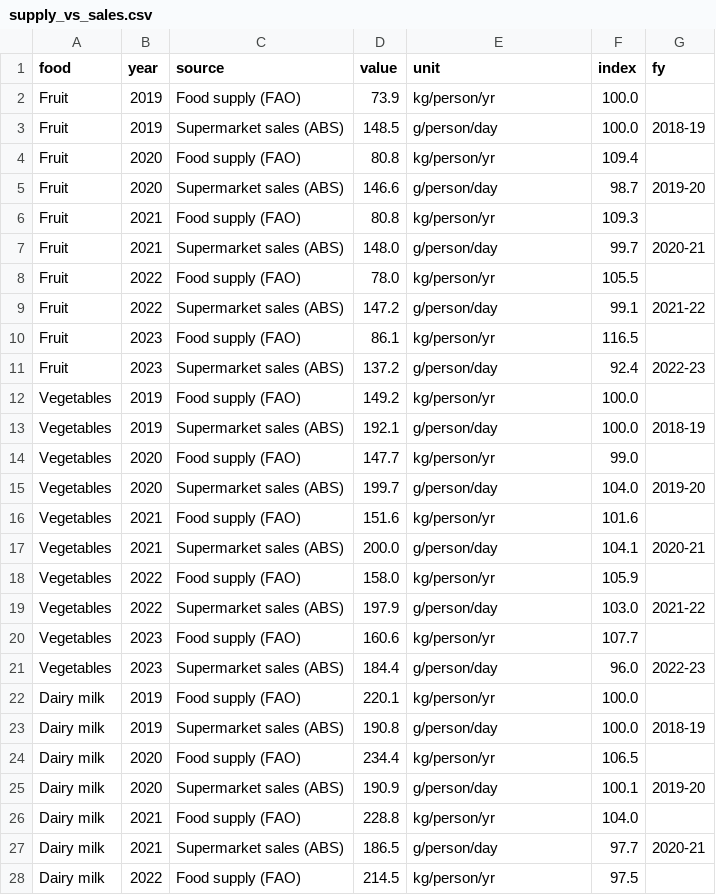
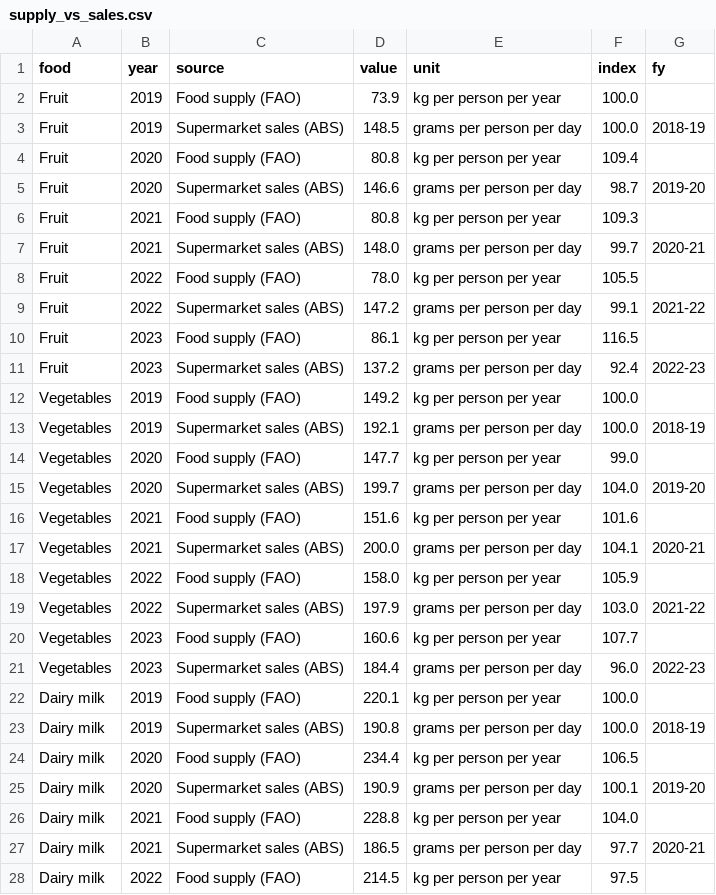
Before and after one commit to jimwee04/Data-Visualisation-2, a CSV file: assignment2/data/clean/supply_vs_sales.csv, drawn as a sheet; only a part is shown; the diff covers the shown part only.

Commit message:
Made overall changes to the graphs to comply wiht DV rules.
Subtitles for each figure has been reduced to three lines:
1. How to read the idiom
2. How touse the idiom
3. Source

Added a key takeaway

```diff
--- a/assignment2/data/clean/supply_vs_sales.csv
+++ b/assignment2/data/clean/supply_vs_sales.csv
@@ -1,28 +1,28 @@
 food,year,source,value,unit,index,fy
-Fruit,2019,Food supply (FAO),73.9,kg/person/yr,100.0,
-Fruit,2019,Supermarket sales (ABS),148.5,g/person/day,100.0,2018-19
-Fruit,2020,Food supply (FAO),80.8,kg/person/yr,109.4,
-Fruit,2020,Supermarket sales (ABS),146.6,g/person/day,98.7,2019-20
-Fruit,2021,Food supply (FAO),80.8,kg/person/yr,109.3,
-Fruit,2021,Supermarket sales (ABS),148.0,g/person/day,99.7,2020-21
-Fruit,2022,Food supply (FAO),78.0,kg/person/yr,105.5,
-Fruit,2022,Supermarket sales (ABS),147.2,g/person/day,99.1,2021-22
-Fruit,2023,Food supply (FAO),86.1,kg/person/yr,116.5,
-Fruit,2023,Supermarket sales (ABS),137.2,g/person/day,92.4,2022-23
-Vegetables,2019,Food supply (FAO),149.2,kg/person/yr,100.0,
-Vegetables,2019,Supermarket sales (ABS),192.1,g/person/day,100.0,2018-19
-Vegetables,2020,Food supply (FAO),147.7,kg/person/yr,99.0,
-Vegetables,2020,Supermarket sales (ABS),199.7,g/person/day,104.0,2019-20
-Vegetables,2021,Food supply (FAO),151.6,kg/person/yr,101.6,
-Vegetables,2021,Supermarket sales (ABS),200.0,g/person/day,104.1,2020-21
-Vegetables,2022,Food supply (FAO),158.0,kg/person/yr,105.9,
-Vegetables,2022,Supermarket sales (ABS),197.9,g/person/day,103.0,2021-22
-Vegetables,2023,Food supply (FAO),160.6,kg/person/yr,107.7,
-Vegetables,2023,Supermarket sales (ABS),184.4,g/person/day,96.0,2022-23
-Dairy milk,2019,Food supply (FAO),220.1,kg/person/yr,100.0,
-Dairy milk,2019,Supermarket sales (ABS),190.8,g/person/day,100.0,2018-19
-Dairy milk,2020,Food supply (FAO),234.4,kg/person/yr,106.5,
-Dairy milk,2020,Supermarket sales (ABS),190.9,g/person/day,100.1,2019-20
-Dairy milk,2021,Food supply (FAO),228.8,kg/person/yr,104.0,
-Dairy milk,2021,Supermarket sales (ABS),186.5,g/person/day,97.7,2020-21
-Dairy milk,2022,Food supply (FAO),214.5,kg/person/yr,97.5,
+Fruit,2019,Food supply (FAO),73.9,kg per person per year,100.0,
+Fruit,2019,Supermarket sales (ABS),148.5,grams per person per day,100.0,2018-19
+Fruit,2020,Food supply (FAO),80.8,kg per person per year,109.4,
+Fruit,2020,Supermarket sales (ABS),146.6,grams per person per day,98.7,2019-20
+Fruit,2021,Food supply (FAO),80.8,kg per person per year,109.3,
+Fruit,2021,Supermarket sales (ABS),148.0,grams per person per day,99.7,2020-21
+Fruit,2022,Food supply (FAO),78.0,kg per person per year,105.5,
+Fruit,2022,Supermarket sales (ABS),147.2,grams per person per day,99.1,2021-22
+Fruit,2023,Food supply (FAO),86.1,kg per person per year,116.5,
+Fruit,2023,Supermarket sales (ABS),137.2,grams per person per day,92.4,2022-23
+Vegetables,2019,Food supply (FAO),149.2,kg per person per year,100.0,
+Vegetables,2019,Supermarket sales (ABS),192.1,grams per person per day,100.0,2018-19
+Vegetables,2020,Food supply (FAO),147.7,kg per person per year,99.0,
+Vegetables,2020,Supermarket sales (ABS),199.7,grams per person per day,104.0,2019-20
+Vegetables,2021,Food supply (FAO),151.6,kg per person per year,101.6,
+Vegetables,2021,Supermarket sales (ABS),200.0,grams per person per day,104.1,2020-21
+Vegetables,2022,Food supply (FAO),158.0,kg per person per year,105.9,
+Vegetables,2022,Supermarket sales (ABS),197.9,grams per person per day,103.0,2021-22
+Vegetables,2023,Food supply (FAO),160.6,kg per person per year,107.7,
+Vegetables,2023,Supermarket sales (ABS),184.4,grams per person per day,96.0,2022-23
+Dairy milk,2019,Food supply (FAO),220.1,kg per person per year,100.0,
+Dairy milk,2019,Supermarket sales (ABS),190.8,grams per person per day,100.0,2018-19
+Dairy milk,2020,Food supply (FAO),234.4,kg per person per year,106.5,
+Dairy milk,2020,Supermarket sales (ABS),190.9,grams per person per day,100.1,2019-20
+Dairy milk,2021,Food supply (FAO),228.8,kg per person per year,104.0,
+Dairy milk,2021,Supermarket sales (ABS),186.5,grams per person per day,97.7,2020-21
+Dairy milk,2022,Food supply (FAO),214.5,kg per person per year,97.5,
```
Also changed, not shown: 33 edited cells elsewhere in this file, assignment2/data/clean/sankey_links.csv, assignment2/data/clean/sankey_nodes.csv, 20 other files.
